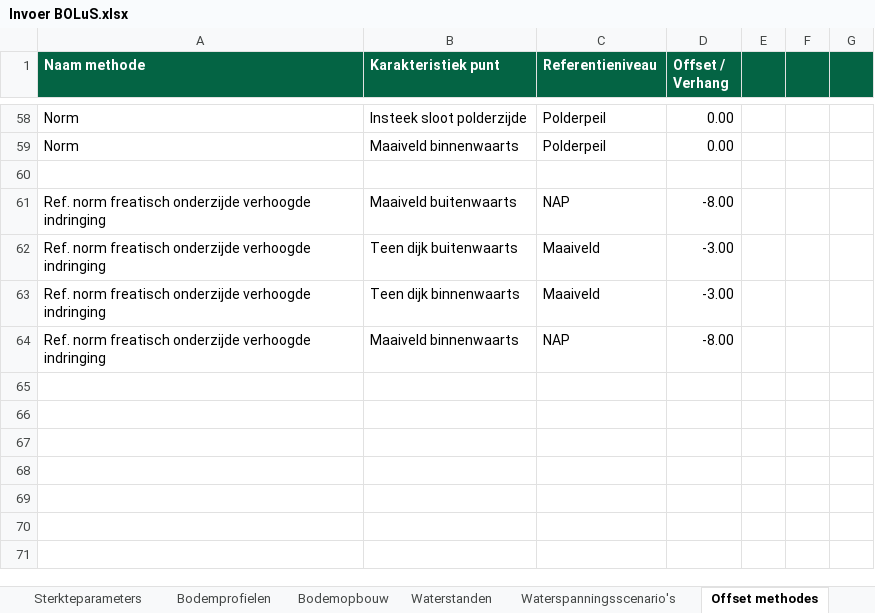
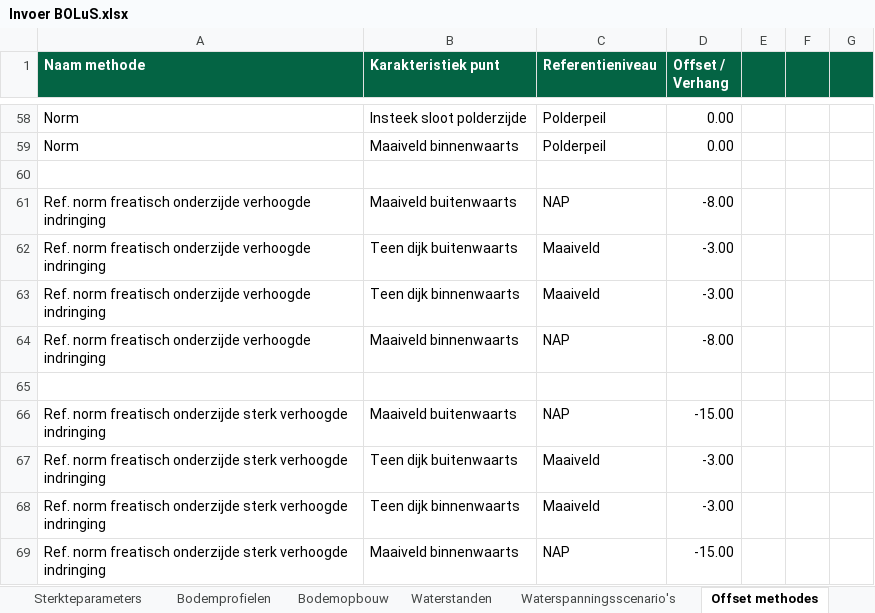
Before and after one commit to scheldestromen/BOLuS, an Excel workbook: excel_tool/Invoer BOLuS.xlsx, sheet Offset methodes, drawn as a sheet; only a part is shown, gaps mark what is left out; values as stored, in another font and other column widths than the file's, no borders; 1 other sheet too large or unreadable and not compared; the diff names each change by its address in the sheet, - before the commit and + after, or states it on an @@ line.

```diff
--- a/excel_tool/Invoer BOLuS.xlsx (sheet Offset methodes)
+++ b/excel_tool/Invoer BOLuS.xlsx (sheet Offset methodes)
+row 65: (empty)
+row 66: Ref. norm freatisch onderzijde sterk verhoogde indringing | Maaiveld buitenwaarts | NAP | -15.00
+row 67: Ref. norm freatisch onderzijde sterk verhoogde indringing | Teen dijk buitenwaarts | Maaiveld | -3.00
+row 68: Ref. norm freatisch onderzijde sterk verhoogde indringing | Teen dijk binnenwaarts | Maaiveld | -3.00
+row 69: Ref. norm freatisch onderzijde sterk verhoogde indringing | Maaiveld binnenwaarts | NAP | -15.00
```
Also changed, not shown: sheet Berekeningen, sheet Stijghoogtes, sheet Referentielijnen, sheet Waterspanningsscenario's, other sheet tabs, 1 other file.
